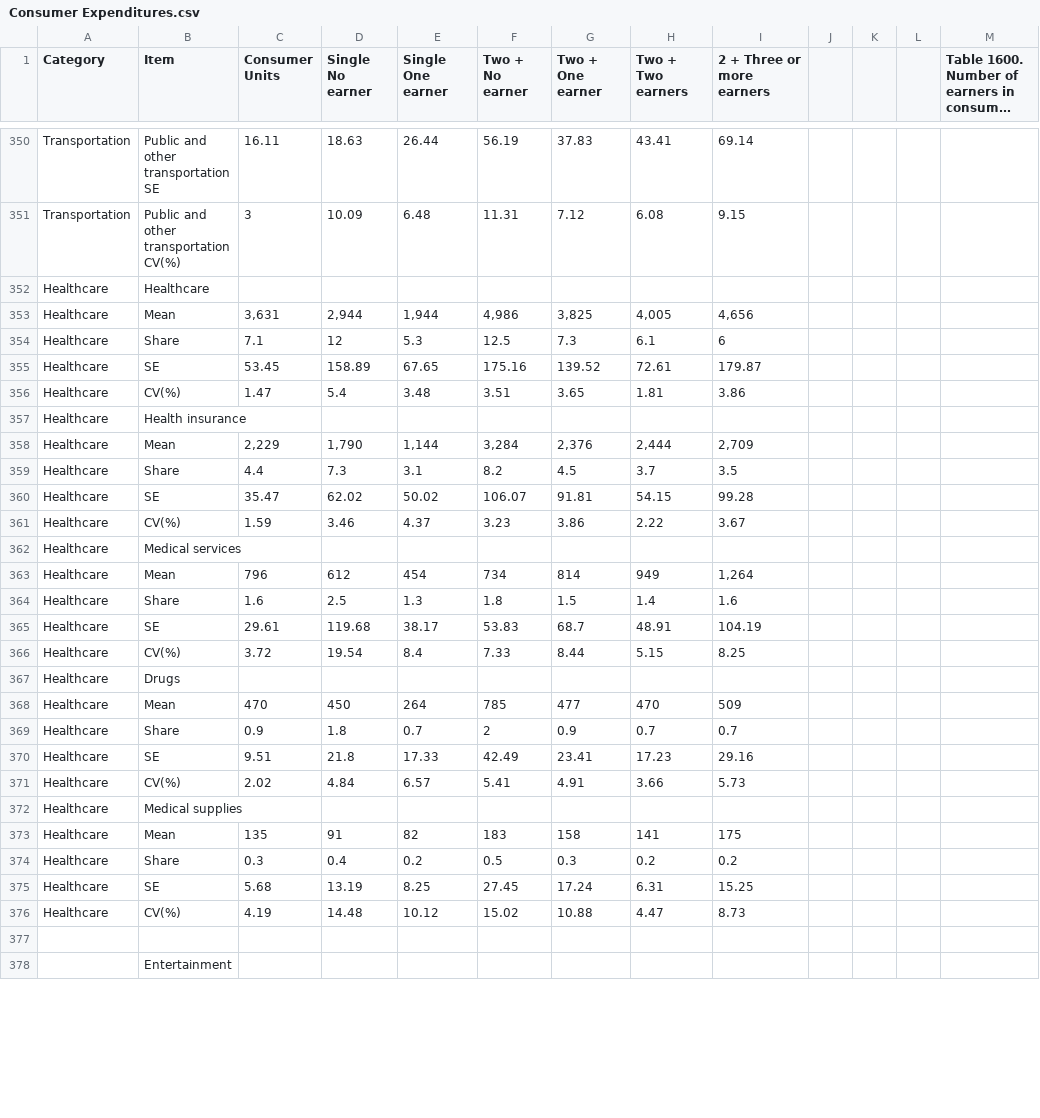
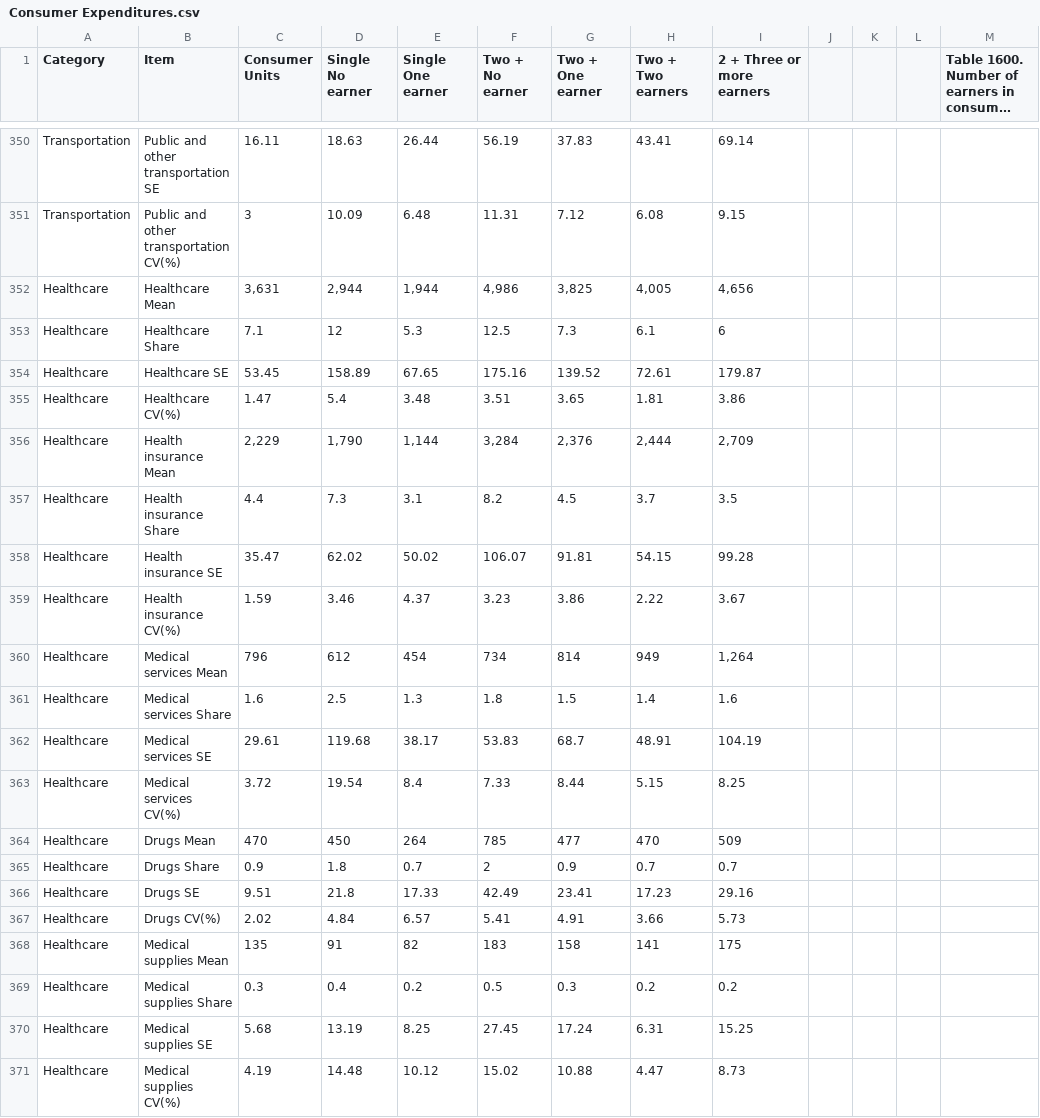
Before and after one commit to MQM1/MQM1.github.io, a CSV file: Consumer Expenditures.csv, drawn as a sheet; only a part is shown, gaps mark what is left out; long unchanged cells end in …; the diff covers the shown part only.

Commit message:
Clean Data

```diff
--- a/Consumer Expenditures.csv
+++ b/Consumer Expenditures.csv
@@ -353,28 +353,21 @@ Transportation,Public and other transportation SE,16.11,18.63,26.44,56.19,37.83,
 Transportation,Public and other transportation CV(%),3,10.09,6.48,11.31,7.12,6.08,9.15,,,,
-Healthcare,Healthcare,,,,,,,,,,,
-Healthcare,Mean,"3,631","2,944","1,944","4,986","3,825","4,005","4,656",,,,
-Healthcare,Share,7.1,12,5.3,12.5,7.3,6.1,6,,,,
-Healthcare,SE,53.45,158.89,67.65,175.16,139.52,72.61,179.87,,,,
-Healthcare,CV(%),1.47,5.4,3.48,3.51,3.65,1.81,3.86,,,,
-Healthcare,Health insurance,,,,,,,,,,,
-Healthcare,Mean,"2,229","1,790","1,144","3,284","2,376","2,444","2,709",,,,
-Healthcare,Share,4.4,7.3,3.1,8.2,4.5,3.7,3.5,,,,
-Healthcare,SE,35.47,62.02,50.02,106.07,91.81,54.15,99.28,,,,
-Healthcare,CV(%),1.59,3.46,4.37,3.23,3.86,2.22,3.67,,,,
-Healthcare,Medical services,,,,,,,,,,,
-Healthcare,Mean,796,612,454,734,814,949,"1,264",,,,
-Healthcare,Share,1.6,2.5,1.3,1.8,1.5,1.4,1.6,,,,
-Healthcare,SE,29.61,119.68,38.17,53.83,68.7,48.91,104.19,,,,
-Healthcare,CV(%),3.72,19.54,8.4,7.33,8.44,5.15,8.25,,,,
-Healthcare,Drugs,,,,,,,,,,,
-Healthcare,Mean,470,450,264,785,477,470,509,,,,
-Healthcare,Share,0.9,1.8,0.7,2,0.9,0.7,0.7,,,,
-Healthcare,SE,9.51,21.8,17.33,42.49,23.41,17.23,29.16,,,,
-Healthcare,CV(%),2.02,4.84,6.57,5.41,4.91,3.66,5.73,,,,
-Healthcare,Medical supplies,,,,,,,,,,,
-Healthcare,Mean,135,91,82,183,158,141,175,,,,
-Healthcare,Share,0.3,0.4,0.2,0.5,0.3,0.2,0.2,,,,
-Healthcare,SE,5.68,13.19,8.25,27.45,17.24,6.31,15.25,,,,
-Healthcare,CV(%),4.19,14.48,10.12,15.02,10.88,4.47,8.73,,,,
-,,,,,,,,,,,,
-,Entertainment,,,,,,,,,,,
+Healthcare,Healthcare Mean,"3,631","2,944","1,944","4,986","3,825","4,005","4,656",,,,
+Healthcare,Healthcare Share,7.1,12,5.3,12.5,7.3,6.1,6,,,,
+Healthcare,Healthcare SE,53.45,158.89,67.65,175.16,139.52,72.61,179.87,,,,
+Healthcare,Healthcare CV(%),1.47,5.4,3.48,3.51,3.65,1.81,3.86,,,,
+Healthcare,Health insurance Mean,"2,229","1,790","1,144","3,284","2,376","2,444","2,709",,,,
+Healthcare,Health insurance Share,4.4,7.3,3.1,8.2,4.5,3.7,3.5,,,,
+Healthcare,Health insurance SE,35.47,62.02,50.02,106.07,91.81,54.15,99.28,,,,
+Healthcare,Health insurance CV(%),1.59,3.46,4.37,3.23,3.86,2.22,3.67,,,,
+Healthcare,Medical services Mean,796,612,454,734,814,949,"1,264",,,,
+Healthcare,Medical services Share,1.6,2.5,1.3,1.8,1.5,1.4,1.6,,,,
+Healthcare,Medical services SE,29.61,119.68,38.17,53.83,68.7,48.91,104.19,,,,
+Healthcare,Medical services CV(%),3.72,19.54,8.4,7.33,8.44,5.15,8.25,,,,
+Healthcare,Drugs Mean,470,450,264,785,477,470,509,,,,
+Healthcare,Drugs Share,0.9,1.8,0.7,2,0.9,0.7,0.7,,,,
+Healthcare,Drugs SE,9.51,21.8,17.33,42.49,23.41,17.23,29.16,,,,
+Healthcare,Drugs CV(%),2.02,4.84,6.57,5.41,4.91,3.66,5.73,,,,
+Healthcare,Medical supplies Mean,135,91,82,183,158,141,175,,,,
+Healthcare,Medical supplies Share,0.3,0.4,0.2,0.5,0.3,0.2,0.2,,,,
+Healthcare,Medical supplies SE,5.68,13.19,8.25,27.45,17.24,6.31,15.25,,,,
+Healthcare,Medical supplies  CV(%),4.19,14.48,10.12,15.02,10.88,4.47,8.73,,,,
```
Also changed, not shown: 6 removed rows and 56 edited cells elsewhere in this file.
